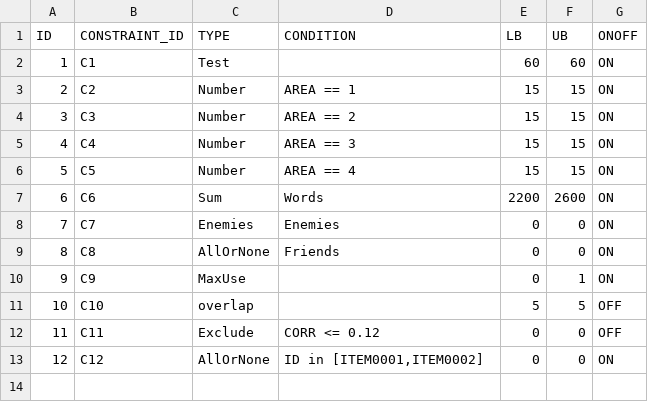
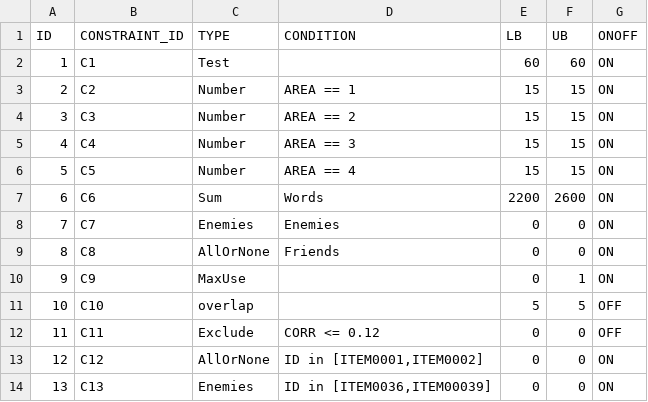
Before and after one commit to asaade/ensamble.jl, a CSV file: data/constraints.csv, drawn as a sheet.

```diff
--- a/data/constraints.csv
+++ b/data/constraints.csv
@@ -13 +13,2 @@ ID,CONSTRAINT_ID,TYPE,CONDITION,LB,UB,ONOFF
 12,C12,AllOrNone,"ID in [ITEM0001,ITEM0002]",0,0,ON
+13,C13,Enemies,"ID in [ITEM0036,ITEM00039]",0,0,ON
```
Also changed, not shown: results/forms.csv, results/results.csv, 2 other files.
